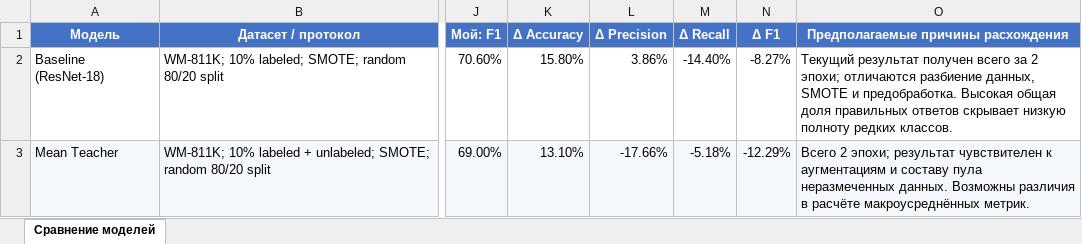
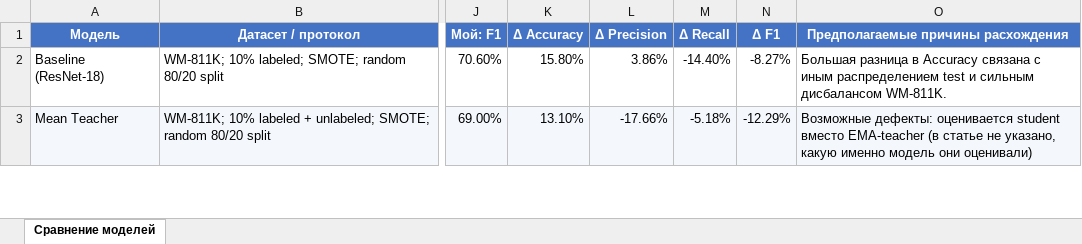
Before and after one commit to Mlorim/ssl-wafer-defects, an Excel workbook: outputs/model_metrics_comparison.xlsx, sheet Сравнение моделей, drawn as a sheet; only a part is shown, gaps mark what is left out; values as stored, in another font and other column widths than the file's, no borders; conditional formats and table styles not drawn; the diff covers the shown part only; the diff names each change by its address in the sheet, - before the commit and + after, or states it on an @@ line.

```diff
--- a/outputs/model_metrics_comparison.xlsx (sheet Сравнение моделей)
+++ b/outputs/model_metrics_comparison.xlsx (sheet Сравнение моделей)
-O2: Текущий результат получен всего за 2 эпохи; отличаются разбиение данных, SMOTE и предобработка. Высокая общая доля правильных ответов скрывает низкую полноту редких классов.
+O2: Большая разница в Accuracy связана с иным распределением test и сильным дисбалансом WM-811K.
-O3: Всего 2 эпохи; результат чувствителен к аугментациям и составу пула неразмеченных данных. Возможны различия в расчёте макроусреднённых метрик.
+O3: Возможные дефекты: оценивается student вместо EMA-teacher (в статье не указано, какую именно модель они оценивали)
```
Also changed, not shown: 1 added row and 2 removed rows elsewhere in this sheet, formulas that keep their value, 29 other files.
